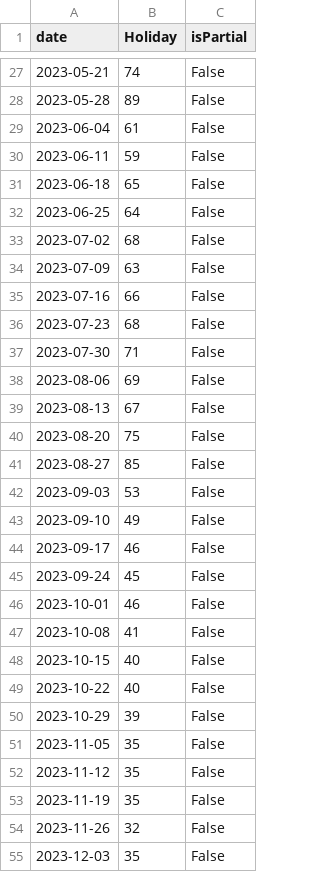
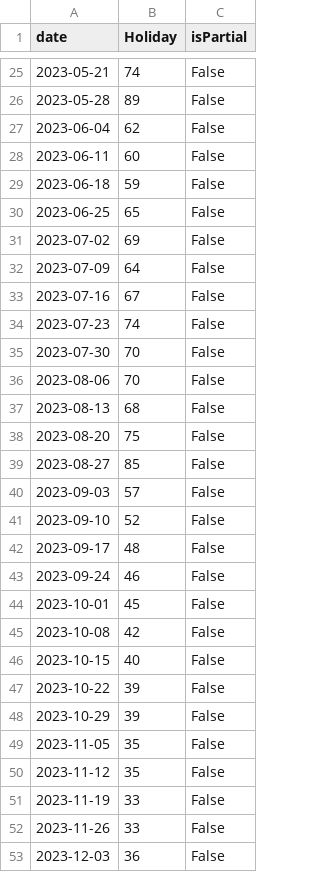
Before and after one commit to JakeOsmond/google-trends-scheduler, a CSV file: docs/holiday_trend.csv, drawn as a sheet; only a part is shown, gaps mark what is left out; the diff covers the shown part only.

```diff
--- a/docs/holiday_trend.csv
+++ b/docs/holiday_trend.csv
@@ -28,23 +26,23 @@ date,Holiday,isPartial
 2023-05-28,89,False
-2023-06-04,61,False
-2023-06-11,59,False
-2023-06-18,65,False
-2023-06-25,64,False
-2023-07-02,68,False
-2023-07-09,63,False
-2023-07-16,66,False
-2023-07-23,68,False
-2023-07-30,71,False
-2023-08-06,69,False
-2023-08-13,67,False
+2023-06-04,62,False
+2023-06-11,60,False
+2023-06-18,59,False
+2023-06-25,65,False
+2023-07-02,69,False
+2023-07-09,64,False
+2023-07-16,67,False
+2023-07-23,74,False
+2023-07-30,70,False
+2023-08-06,70,False
+2023-08-13,68,False
 2023-08-20,75,False
 2023-08-27,85,False
-2023-09-03,53,False
-2023-09-10,49,False
-2023-09-17,46,False
-2023-09-24,45,False
-2023-10-01,46,False
-2023-10-08,41,False
+2023-09-03,57,False
+2023-09-10,52,False
+2023-09-17,48,False
+2023-09-24,46,False
+2023-10-01,45,False
+2023-10-08,42,False
 2023-10-15,40,False
-2023-10-22,40,False
+2023-10-22,39,False
 2023-10-29,39,False
@@ -52,4 +50,4 @@ date,Holiday,isPartial
 2023-11-12,35,False
-2023-11-19,35,False
-2023-11-26,32,False
-2023-12-03,35,False
+2023-11-19,33,False
+2023-11-26,33,False
+2023-12-03,36,False
```
Also changed, not shown: 2 added rows, 2 removed rows and 102 edited cells elsewhere in this file.
